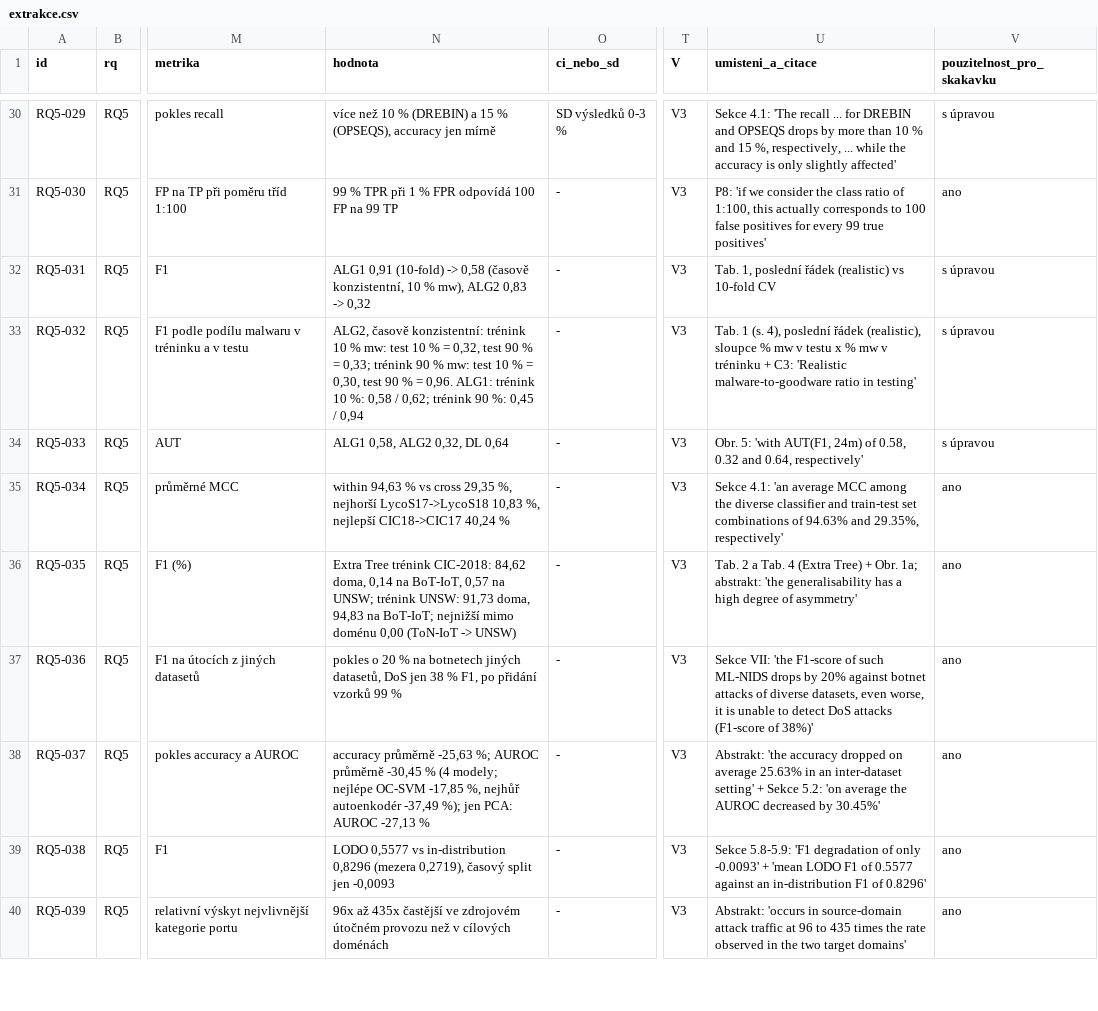
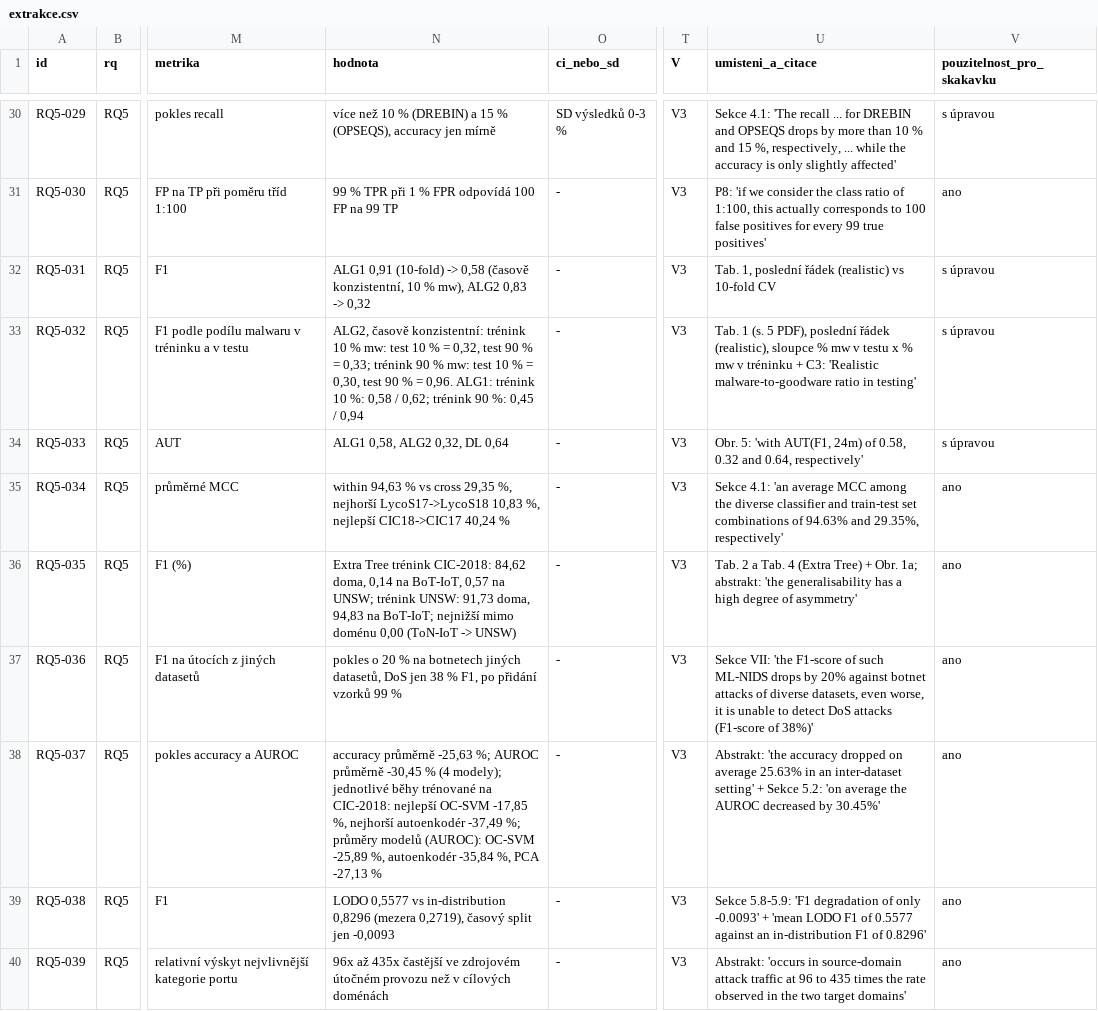
Before and after one commit to Esperosa/diplomka-cyber, a CSV file: docs/diplomka/studie/rq5-validita-dat-a-simulace/extrakce.csv, drawn as a sheet; only a part is shown, gaps mark what is left out; the diff covers the shown part only; the diff names each change by its address in the sheet, - before the commit and + after, or states it on an @@ line.

```diff
--- a/docs/diplomka/studie/rq5-validita-dat-a-simulace/extrakce.csv
+++ b/docs/diplomka/studie/rq5-validita-dat-a-simulace/extrakce.csv
-U33 (umisteni_a_citace): …1 (s. 4), poslední řádek…
+U33 (umisteni_a_citace): …1 (s. 5 PDF), poslední řádek…
-N38 (hodnota): …% (4 modely; nejlépe OC-SVM -17,85 %, nejhůř autoenkodér -37,49 %); jen PCA: AUROC -27,13 %
+N38 (hodnota): …% (4 modely); jednotlivé běhy trénované na CIC-2018: nejlepší OC-SVM -17,85 %, nejhorší autoenkodér -37,49 %; průměry modelů (AUROC): OC-SVM -25,89 %, autoenkodér -35,84 %, PCA -27,13 %
```
Also changed, not shown: 37 edited cells elsewhere in this file, 3 other files.
